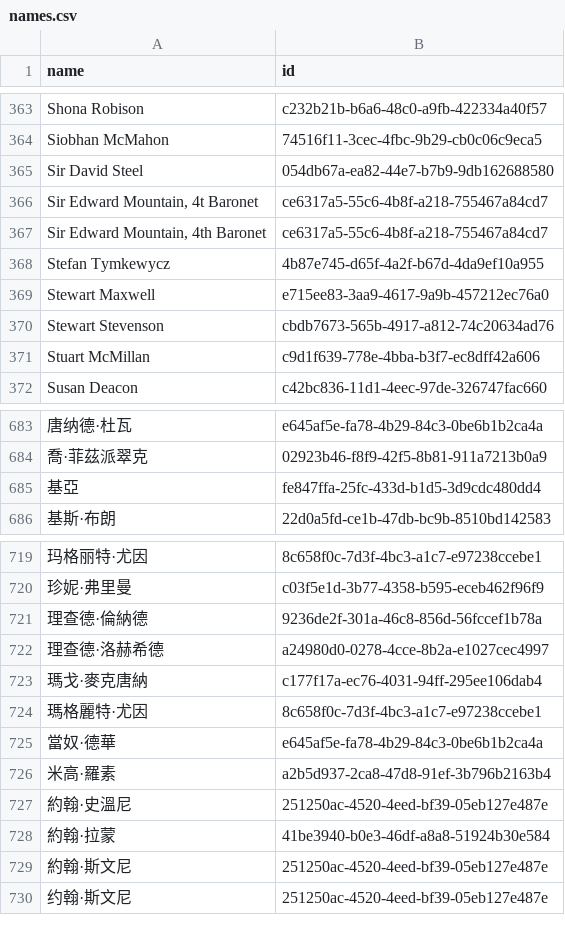
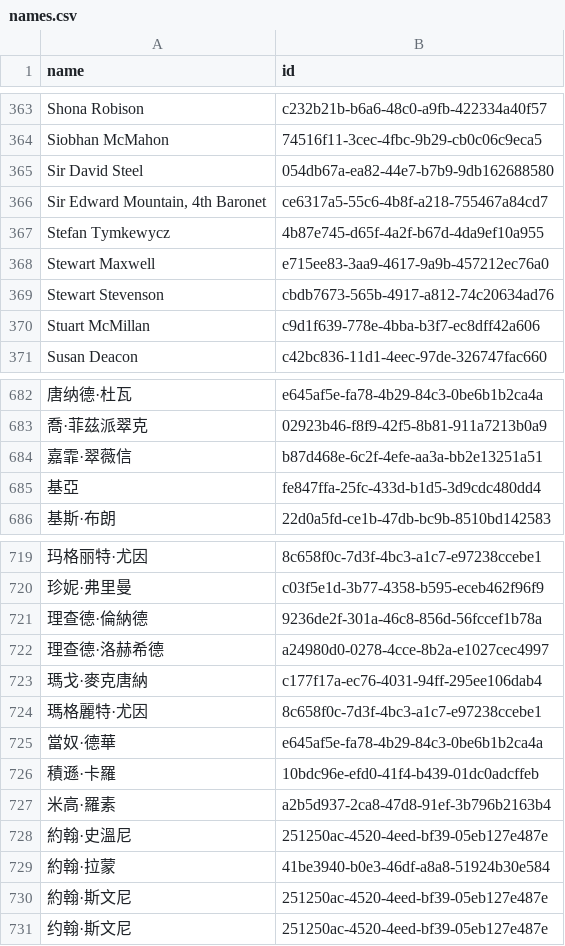
Before and after one commit to loudspeek/representa, a CSV file: data/Scotland/Parliament/names.csv, drawn as a sheet; only a part is shown, gaps mark what is left out; removed rows and columns are numbered as before the commit, all else as after; the diff names each change by its address in the sheet, - before the commit and + after, or states it on an @@ line.

```diff
--- a/data/Scotland/Parliament/names.csv
+++ b/data/Scotland/Parliament/names.csv
-row 366: Sir Edward Mountain, 4t Baronet | ce6317a5-55c6-4b8f-a218-755467a84cd7
+row 684: 嘉霏·翠薇信 | b87d468e-6c2f-4efe-aa3a-bb2e13251a51
+row 726: 積遜·卡羅 | 10bdc96e-efd0-41f4-b439-01dc0adcffeb
```
Also changed, not shown: data/Scotland/Parliament/sources/morph/wikidata.csv, 4 other files.
